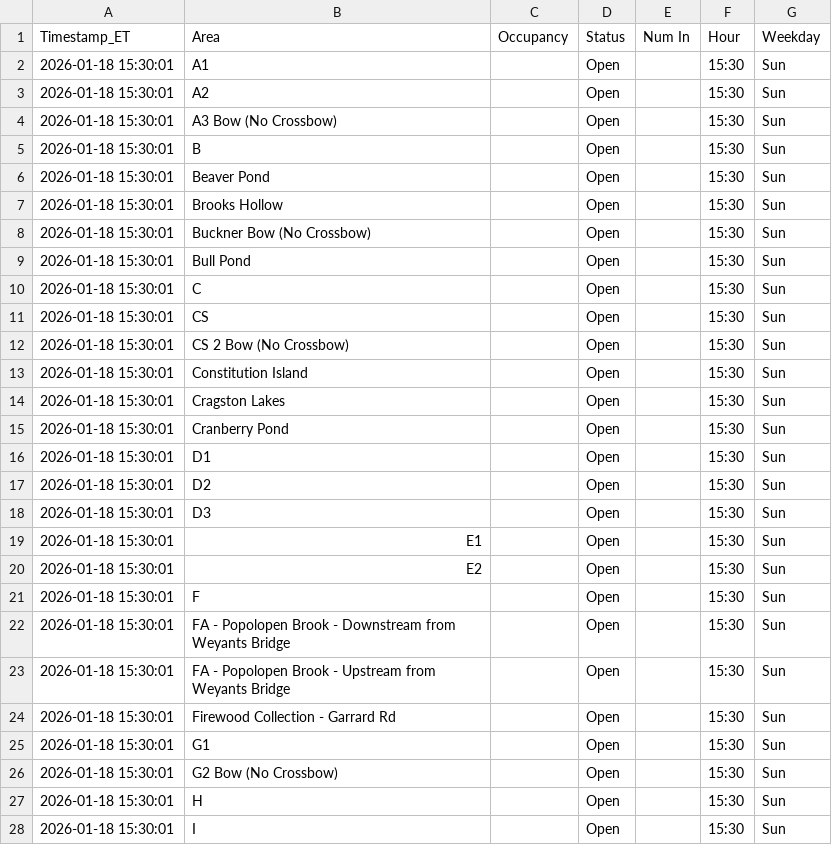
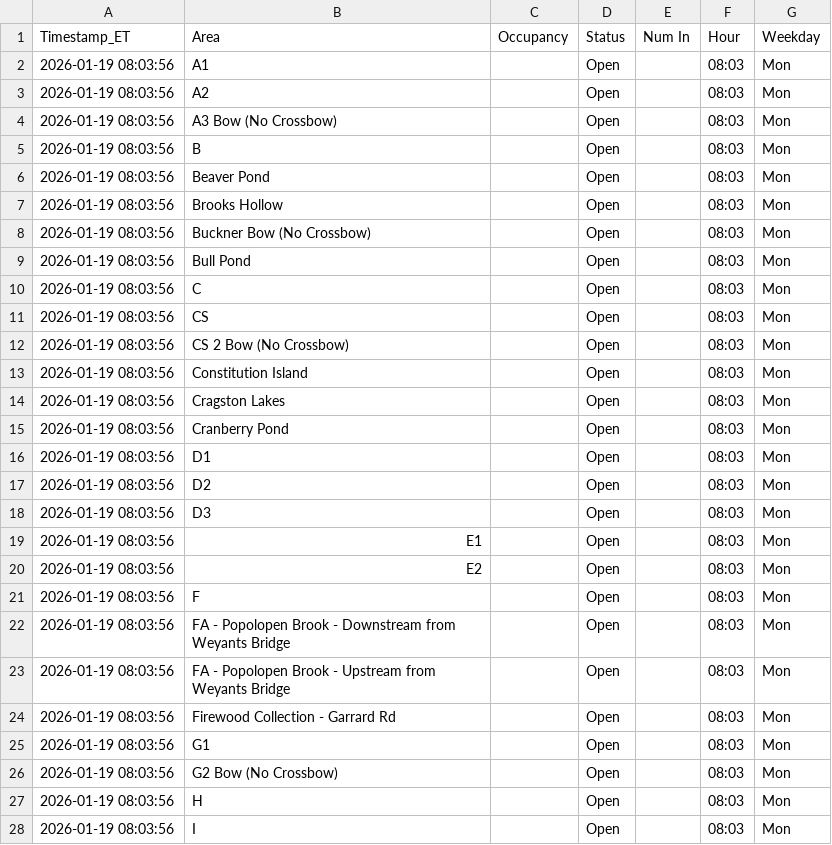
Before and after one commit to devoncal77/isportsman-occupancy-agent, a CSV file: latest_snapshot.csv, drawn as a sheet; only a part is shown; the diff covers the shown part only.

```diff
--- a/latest_snapshot.csv
+++ b/latest_snapshot.csv
@@ -1,28 +1,28 @@
 Timestamp_ET,Area,Occupancy,Status,Num In,Hour,Weekday
-2026-01-18 15:30:01,A1,,Open,,15:30,Sun
-2026-01-18 15:30:01,A2,,Open,,15:30,Sun
-2026-01-18 15:30:01,A3 Bow (No Crossbow),,Open,,15:30,Sun
-2026-01-18 15:30:01,B,,Open,,15:30,Sun
-2026-01-18 15:30:01,Beaver Pond,,Open,,15:30,Sun
-2026-01-18 15:30:01,Brooks Hollow,,Open,,15:30,Sun
-2026-01-18 15:30:01,Buckner Bow (No Crossbow),,Open,,15:30,Sun
-2026-01-18 15:30:01,Bull Pond,,Open,,15:30,Sun
-2026-01-18 15:30:01,C,,Open,,15:30,Sun
-2026-01-18 15:30:01,CS,,Open,,15:30,Sun
-2026-01-18 15:30:01,CS 2 Bow (No Crossbow),,Open,,15:30,Sun
-2026-01-18 15:30:01,Constitution Island,,Open,,15:30,Sun
-2026-01-18 15:30:01,Cragston Lakes,,Open,,15:30,Sun
-2026-01-18 15:30:01,Cranberry Pond,,Open,,15:30,Sun
-2026-01-18 15:30:01,D1,,Open,,15:30,Sun
-2026-01-18 15:30:01,D2,,Open,,15:30,Sun
-2026-01-18 15:30:01,D3,,Open,,15:30,Sun
-2026-01-18 15:30:01,E1,,Open,,15:30,Sun
-2026-01-18 15:30:01,E2,,Open,,15:30,Sun
-2026-01-18 15:30:01,F,,Open,,15:30,Sun
-2026-01-18 15:30:01,FA - Popolopen Brook - Downstream from Weyants Bridge,,Open,,15:30,Sun
-2026-01-18 15:30:01,FA - Popolopen Brook - Upstream from Weyants Bridge,,Open,,15:30,Sun
-2026-01-18 15:30:01,Firewood Collection - Garrard Rd,,Open,,15:30,Sun
-2026-01-18 15:30:01,G1,,Open,,15:30,Sun
-2026-01-18 15:30:01,G2 Bow (No Crossbow),,Open,,15:30,Sun
-2026-01-18 15:30:01,H,,Open,,15:30,Sun
-2026-01-18 15:30:01,I,,Open,,15:30,Sun
+2026-01-19 08:03:56,A1,,Open,,08:03,Mon
+2026-01-19 08:03:56,A2,,Open,,08:03,Mon
+2026-01-19 08:03:56,A3 Bow (No Crossbow),,Open,,08:03,Mon
+2026-01-19 08:03:56,B,,Open,,08:03,Mon
+2026-01-19 08:03:56,Beaver Pond,,Open,,08:03,Mon
+2026-01-19 08:03:56,Brooks Hollow,,Open,,08:03,Mon
+2026-01-19 08:03:56,Buckner Bow (No Crossbow),,Open,,08:03,Mon
+2026-01-19 08:03:56,Bull Pond,,Open,,08:03,Mon
+2026-01-19 08:03:56,C,,Open,,08:03,Mon
+2026-01-19 08:03:56,CS,,Open,,08:03,Mon
+2026-01-19 08:03:56,CS 2 Bow (No Crossbow),,Open,,08:03,Mon
+2026-01-19 08:03:56,Constitution Island,,Open,,08:03,Mon
+2026-01-19 08:03:56,Cragston Lakes,,Open,,08:03,Mon
+2026-01-19 08:03:56,Cranberry Pond,,Open,,08:03,Mon
+2026-01-19 08:03:56,D1,,Open,,08:03,Mon
+2026-01-19 08:03:56,D2,,Open,,08:03,Mon
+2026-01-19 08:03:56,D3,,Open,,08:03,Mon
+2026-01-19 08:03:56,E1,,Open,,08:03,Mon
+2026-01-19 08:03:56,E2,,Open,,08:03,Mon
+2026-01-19 08:03:56,F,,Open,,08:03,Mon
+2026-01-19 08:03:56,FA - Popolopen Brook - Downstream from Weyants Bridge,,Open,,08:03,Mon
+2026-01-19 08:03:56,FA - Popolopen Brook - Upstream from Weyants Bridge,,Open,,08:03,Mon
+2026-01-19 08:03:56,Firewood Collection - Garrard Rd,,Open,,08:03,Mon
+2026-01-19 08:03:56,G1,,Open,,08:03,Mon
+2026-01-19 08:03:56,G2 Bow (No Crossbow),,Open,,08:03,Mon
+2026-01-19 08:03:56,H,,Open,,08:03,Mon
+2026-01-19 08:03:56,I,,Open,,08:03,Mon
```
Also changed, not shown: 116 edited cells elsewhere in this file, 1 other file.
